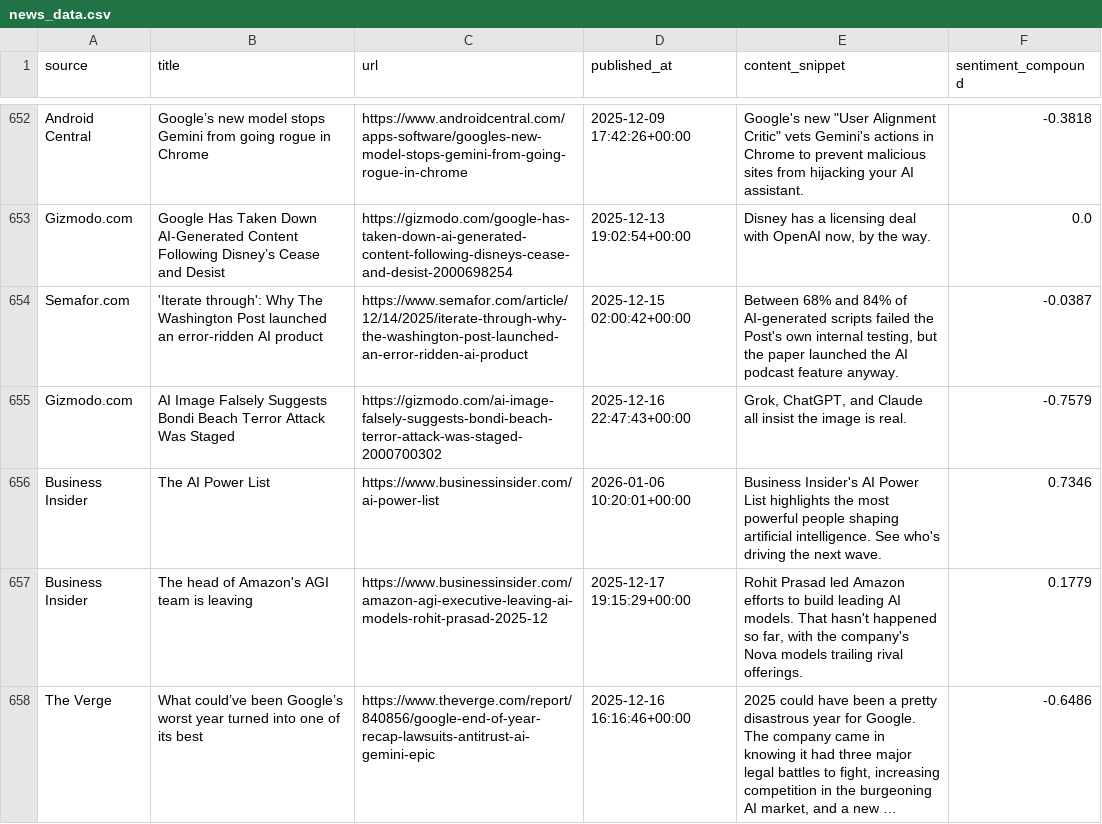
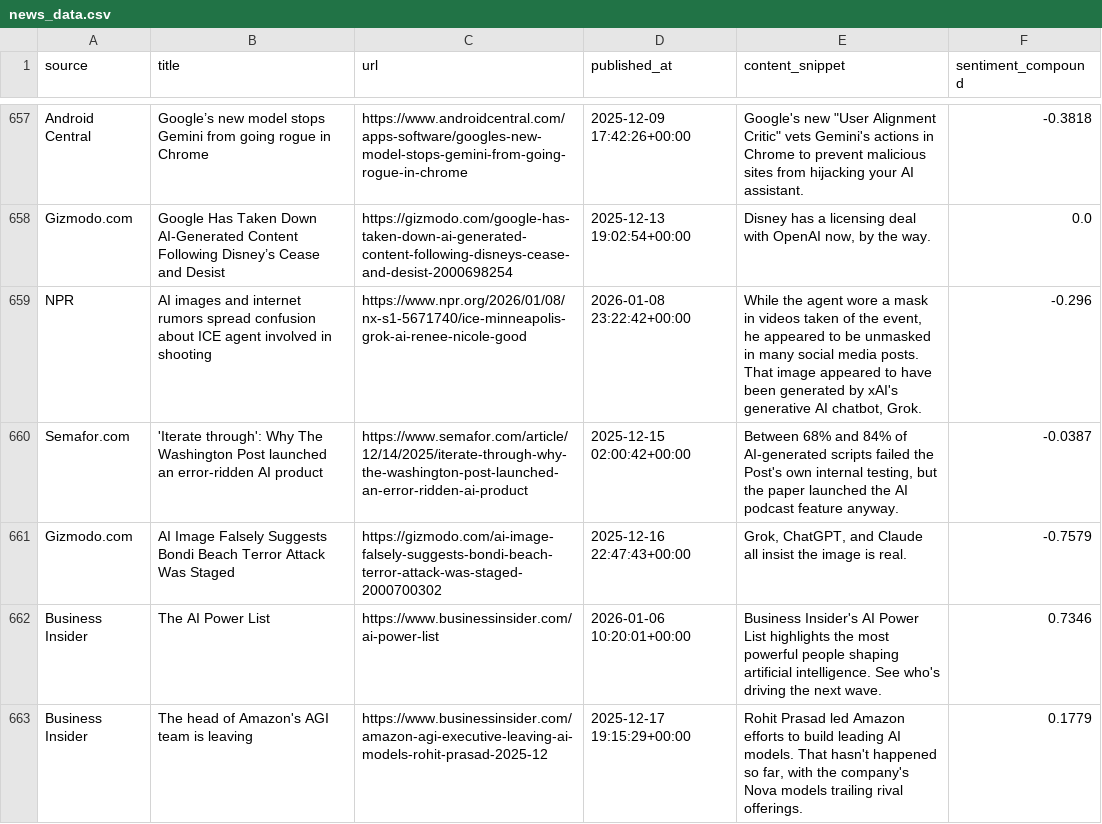
Before and after one commit to hynesc/ai-news-dashboard, a CSV file: news_data.csv, drawn as a sheet; only a part is shown, gaps mark what is left out; the shorter side is filled out with more unchanged rows; long unchanged cells end in …; the diff covers the shown part only.

```diff
--- a/news_data.csv
+++ b/news_data.csv
@@ -736,2 +742,3 @@ Android Central,Google’s new model stops Gemini from going rogue in Chrome,htt
 Gizmodo.com,Google Has Taken Down AI-Generated Content Following Disney’s Cease and Desist,https://gizmodo.com/google-has-taken-down-ai-generated-content-following-disneys-cease-and-desist-2000698254,2025-12-13 19:02:54+00:00,"Disney has a licensing deal with OpenAI now, by the way.",0.0
+NPR,AI images and internet rumors spread confusion about ICE agent involved in shooting,https://www.npr.org/2026/01/08/nx-s1-5671740/ice-minneapolis-grok-ai-renee-nicole-good,2026-01-08 23:22:42+00:00,"While the agent wore a mask in videos taken of the event, he appeared to be unmasked in many social media posts. That image appeared to have been generated by xAI's generative AI chatbot, Grok.",-0.296
 Semafor.com,'Iterate through': Why The Washington Post launched an error-ridden AI product,https://www.semafor.com/article/12/14/2025/iterate-through-why-the-washington-post-launched-an-error-ridden-ai-product,2025-12-15 02:00:42+00:00,"Between 68% and 84% of AI-generated scripts failed the Post's own internal testing, but the paper launched the AI podcast feature anyway.",-0.0387
```
Also changed, not shown: 4 added rows and 5 moved rows elsewhere in this file.
